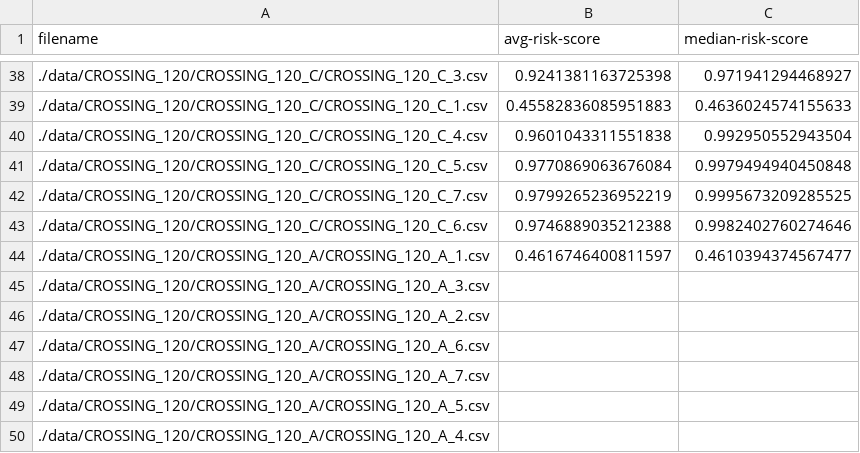
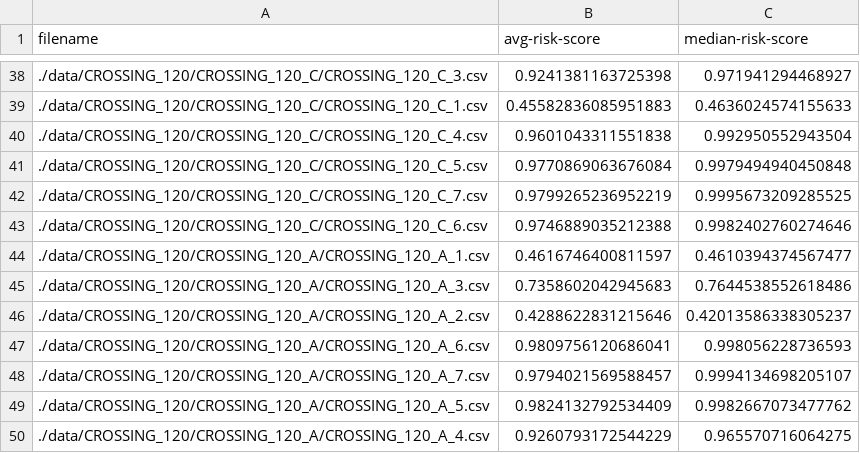
Before and after one commit to alecnelson22/Computational-Topology-Final-Project, a CSV file: data/dataset_list.csv, drawn as a sheet; only a part is shown, gaps mark what is left out.

Commit message:
add all scores

```diff
--- a/data/dataset_list.csv
+++ b/data/dataset_list.csv
@@ -44,7 +44,7 @@ filename,avg-risk-score,median-risk-score
 ./data/CROSSING_120/CROSSING_120_A/CROSSING_120_A_1.csv,0.4616746400811597,0.4610394374567477
-./data/CROSSING_120/CROSSING_120_A/CROSSING_120_A_3.csv,,
-./data/CROSSING_120/CROSSING_120_A/CROSSING_120_A_2.csv,,
-./data/CROSSING_120/CROSSING_120_A/CROSSING_120_A_6.csv,,
-./data/CROSSING_120/CROSSING_120_A/CROSSING_120_A_7.csv,,
-./data/CROSSING_120/CROSSING_120_A/CROSSING_120_A_5.csv,,
-./data/CROSSING_120/CROSSING_120_A/CROSSING_120_A_4.csv,,
+./data/CROSSING_120/CROSSING_120_A/CROSSING_120_A_3.csv,0.7358602042945683,0.7644538552618486
+./data/CROSSING_120/CROSSING_120_A/CROSSING_120_A_2.csv,0.4288622831215646,0.42013586338305237
+./data/CROSSING_120/CROSSING_120_A/CROSSING_120_A_6.csv,0.9809756120686041,0.998056228736593
+./data/CROSSING_120/CROSSING_120_A/CROSSING_120_A_7.csv,0.9794021569588457,0.9994134698205107
+./data/CROSSING_120/CROSSING_120_A/CROSSING_120_A_5.csv,0.9824132792534409,0.9982667073477762
+./data/CROSSING_120/CROSSING_120_A/CROSSING_120_A_4.csv,0.9260793172544229,0.965570716064275
```
Also changed, not shown: 1 other file.
